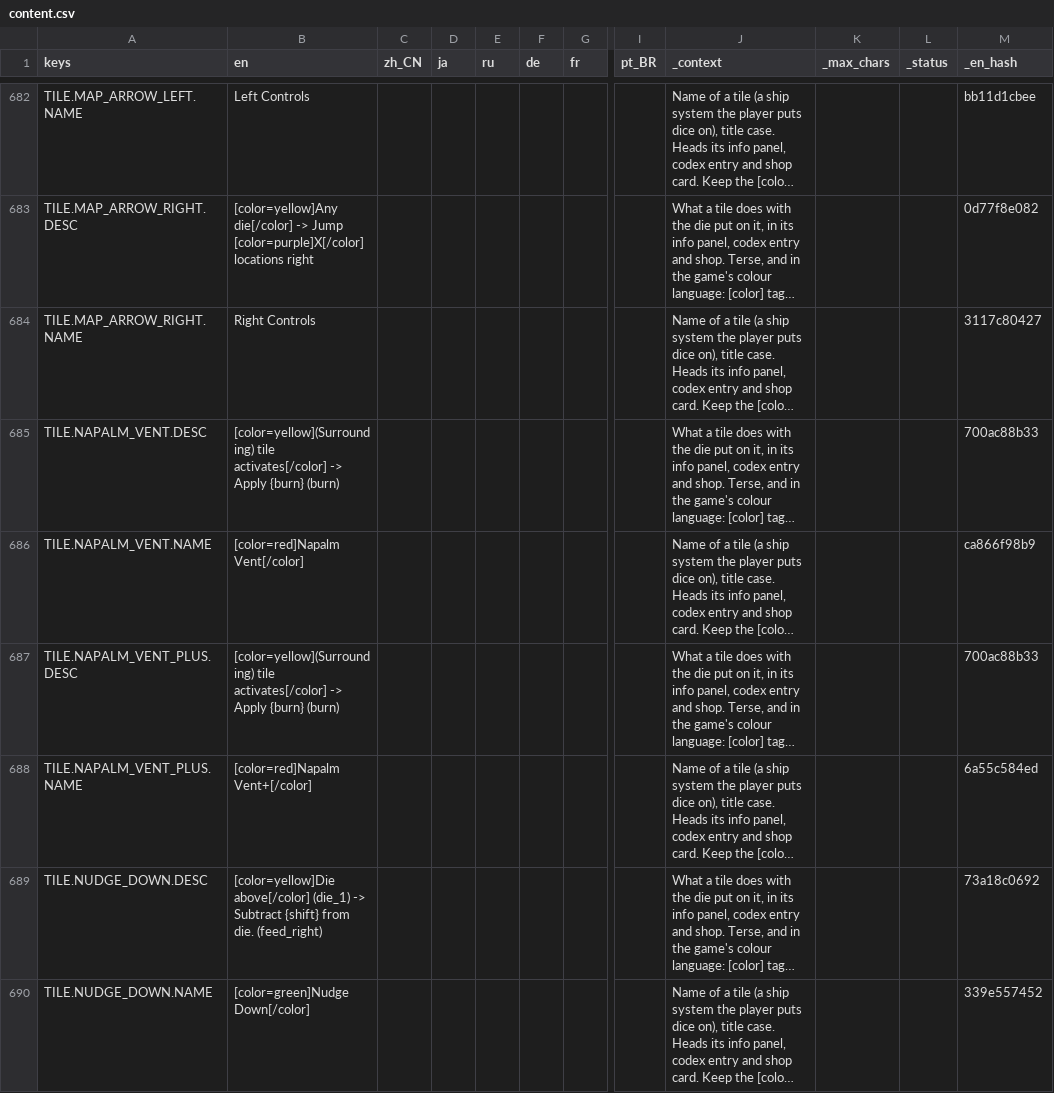
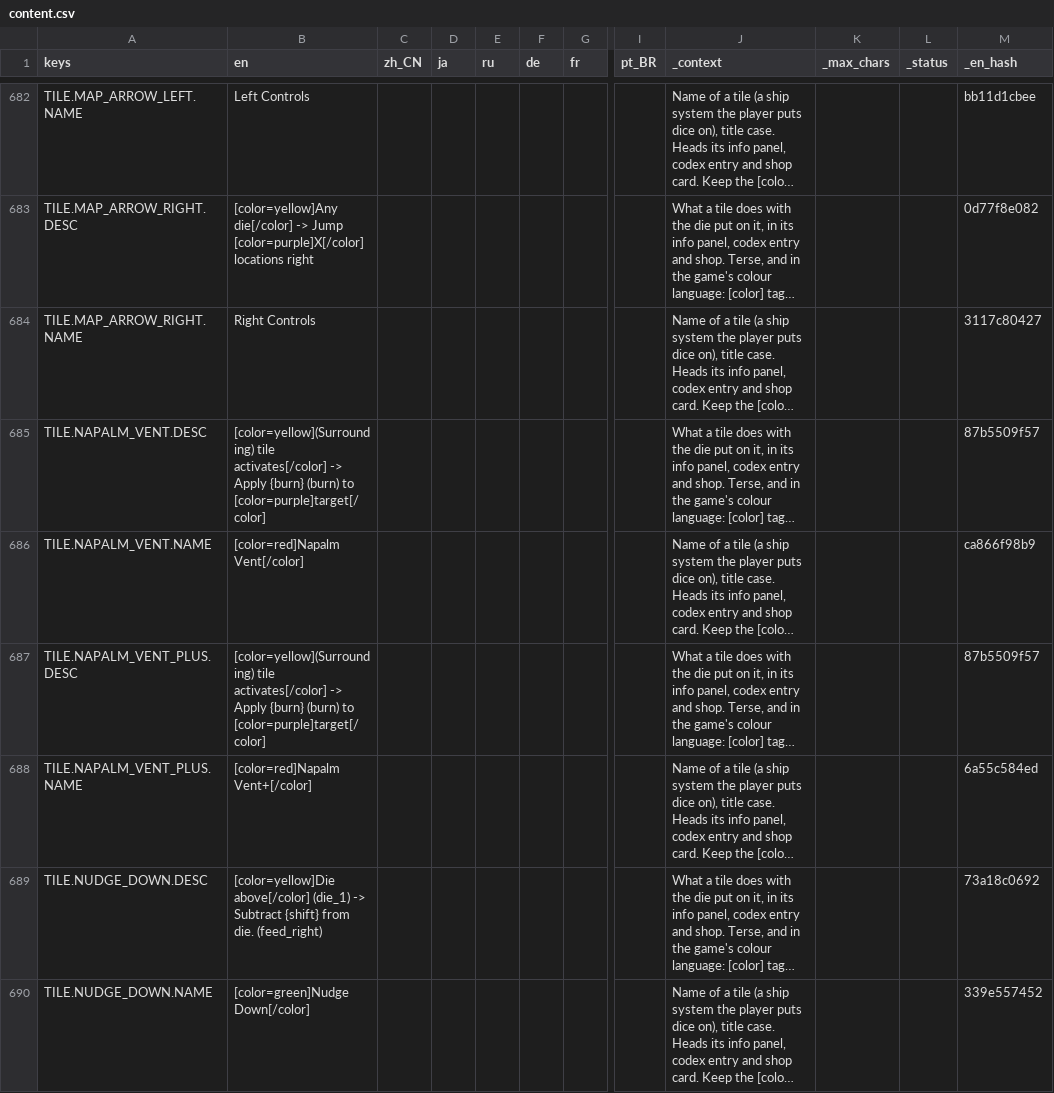
Before and after one commit to Andrew-D-Gibson/DieFighter, a CSV file: Localization/content.csv, drawn as a sheet; only a part is shown, gaps mark what is left out; long unchanged cells end in …; the diff names each change by its address in the sheet, - before the commit and + after, or states it on an @@ line.

```diff
--- a/Localization/content.csv
+++ b/Localization/content.csv
-B685 (en): …{burn} (burn)
+B685 (en): …{burn} (burn) to [color=purple]target[/color]
-M685 (_en_hash): 700ac88b33
+M685 (_en_hash): 87b5509f57
-B687 (en): …{burn} (burn)
+B687 (en): …{burn} (burn) to [color=purple]target[/color]
-M687 (_en_hash): 700ac88b33
+M687 (_en_hash): 87b5509f57
```
Also changed, not shown: 34 other files.
